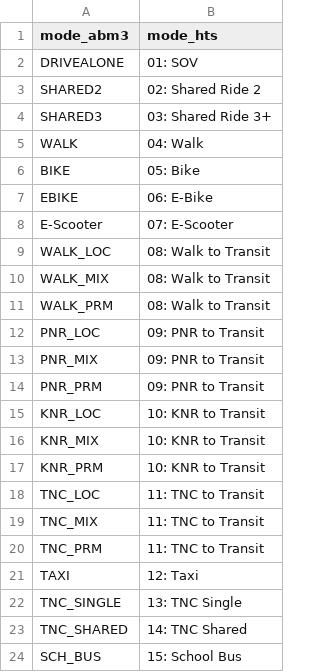
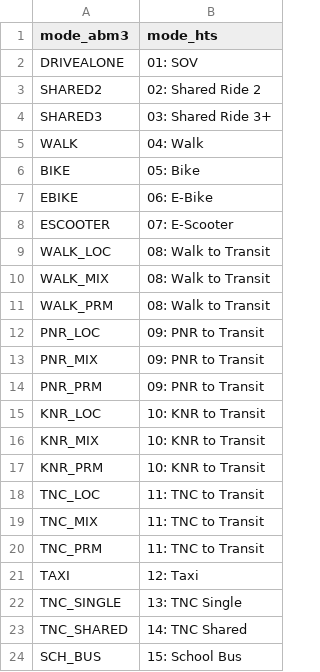
Before and after one commit to SANDAG/calibviz-pipeline, a CSV file: dbt/seeds/mode_mapping.csv, drawn as a sheet.

```diff
--- a/dbt/seeds/mode_mapping.csv
+++ b/dbt/seeds/mode_mapping.csv
@@ -7,3 +7,3 @@ BIKE,05: Bike
 EBIKE,06: E-Bike
-E-Scooter,07: E-Scooter
+ESCOOTER,07: E-Scooter
 WALK_LOC,08: Walk to Transit
```
Also changed, not shown: data/hts/tourModeProfile_vis.csv, 5 other files.
